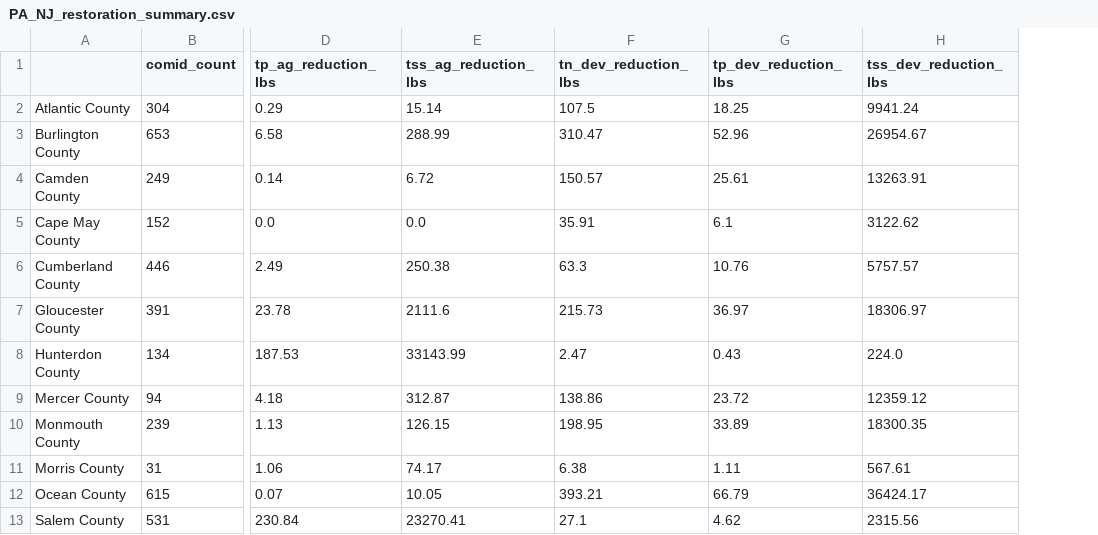
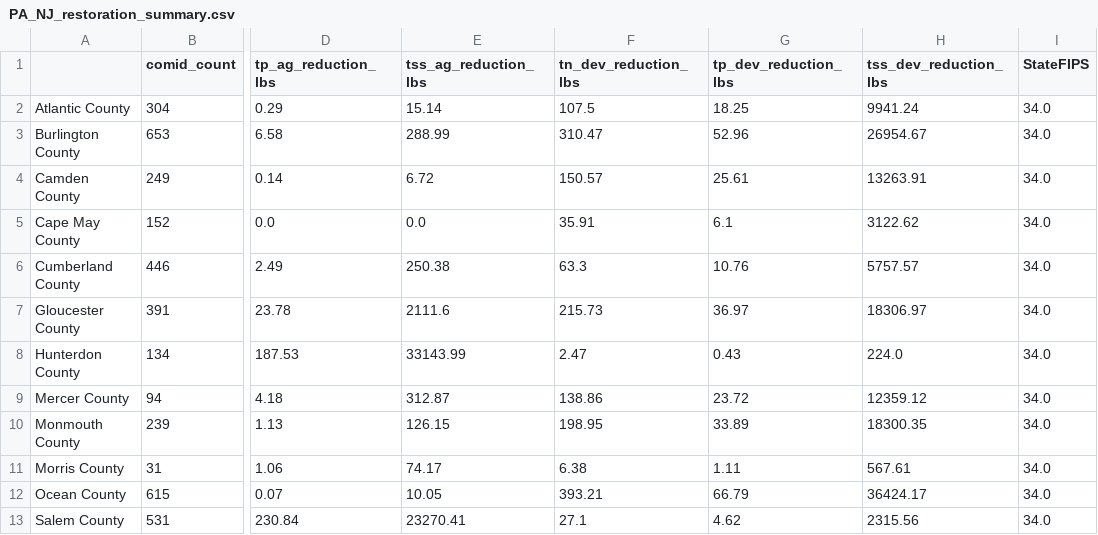
Before and after one commit to WikiWatershed/pollution-assessment, a CSV file: stage2/data_output/PA_NJ_restoration_summary.csv, drawn as a sheet; only a part is shown, gaps mark what is left out; the diff names each change by its address in the sheet, - before the commit and + after, or states it on an @@ line.

Commit message:
Update nb6 summary stats & nb3-2 viz2

```diff
--- a/stage2/data_output/PA_NJ_restoration_summary.csv
+++ b/stage2/data_output/PA_NJ_restoration_summary.csv
+column I (StateFIPS), rows 2-13: all 34.0
```
Also changed, not shown: stage2/data_output/direct_restoration_summary_20230516.csv, 9 other files.
